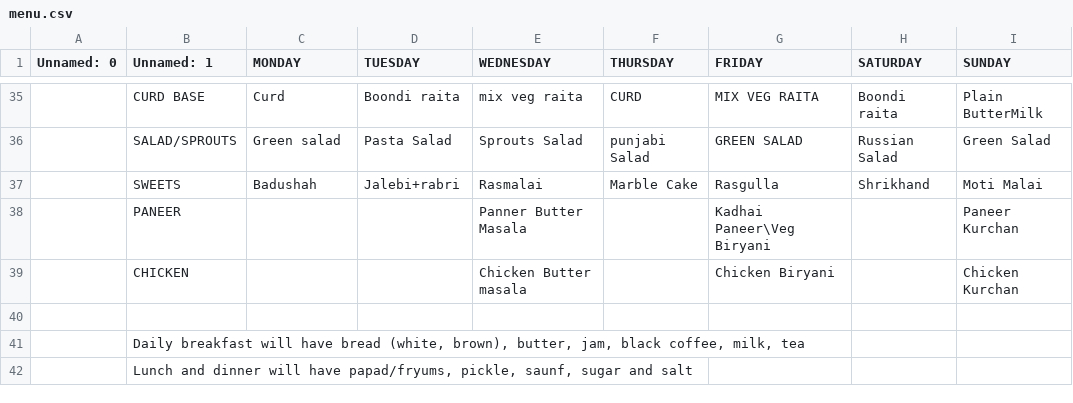
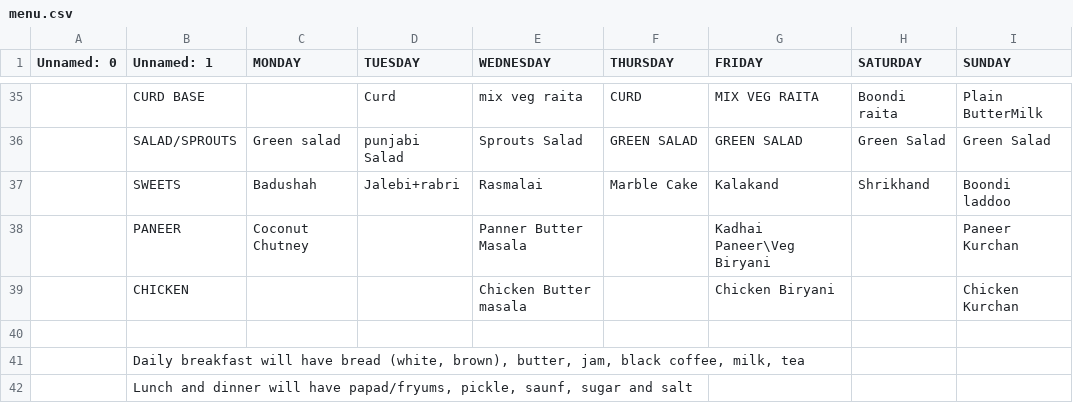
Before and after one commit to kphanipavan/IIITB_Menu, a CSV file: scripts/menu.csv, drawn as a sheet; only a part is shown, gaps mark what is left out; the diff covers the shown part only; the diff names each change by its address in the sheet, - before the commit and + after, or states it on an @@ line.

```diff
--- a/scripts/menu.csv
+++ b/scripts/menu.csv
-C35 (MONDAY): Curd
+C35 (MONDAY): (empty)
-D35 (TUESDAY): Boondi raita
+D35 (TUESDAY): Curd
-D36 (TUESDAY): Pasta Salad
+D36 (TUESDAY): punjabi Salad
-F36 (THURSDAY): punjabi Salad
+F36 (THURSDAY): GREEN SALAD
-H36 (SATURDAY): Russian Salad
+H36 (SATURDAY): Green Salad
-G37 (FRIDAY): Rasgulla
+G37 (FRIDAY): Kalakand
-I37 (SUNDAY): Moti Malai
+I37 (SUNDAY): Boondi laddoo
-C38 (MONDAY): (empty)
+C38 (MONDAY): Coconut Chutney
```
Also changed, not shown: 6 added rows, 6 removed rows and 54 edited cells elsewhere in this file.
